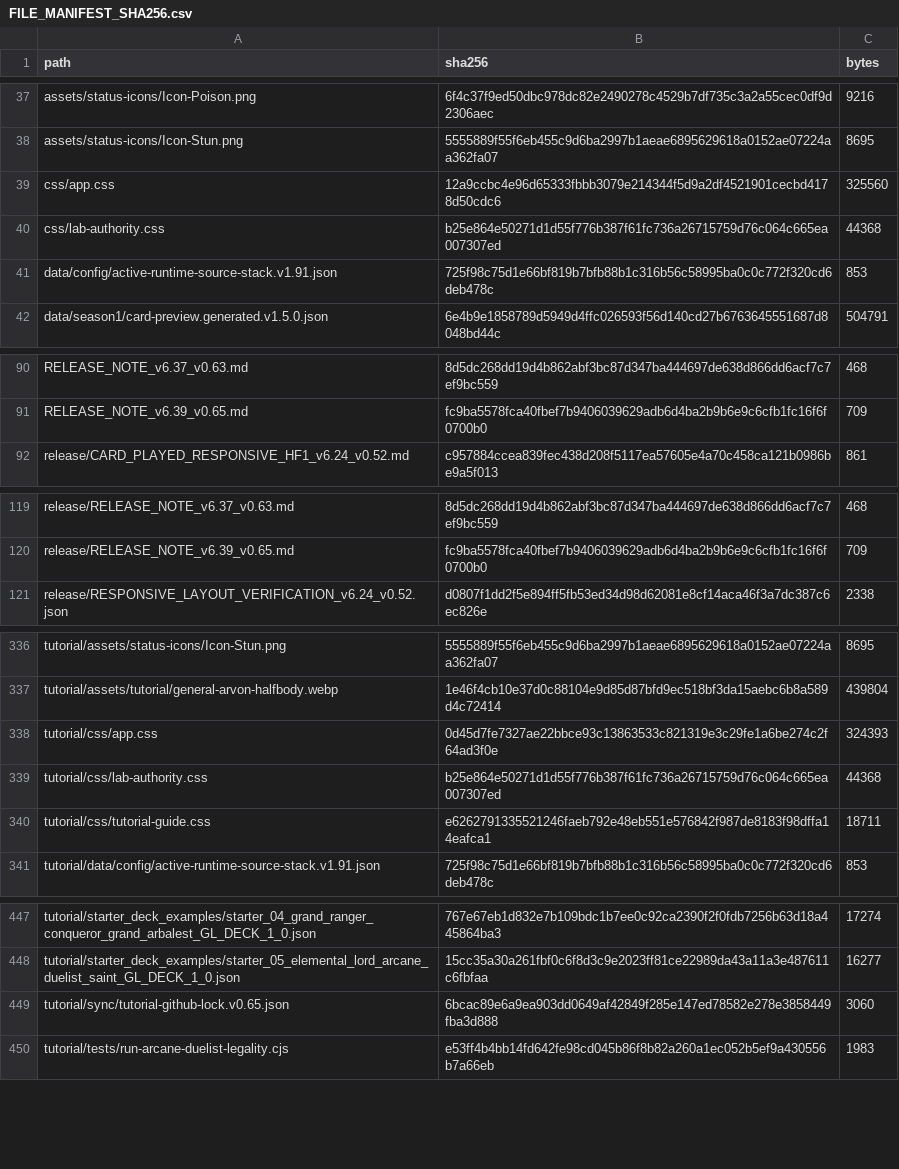
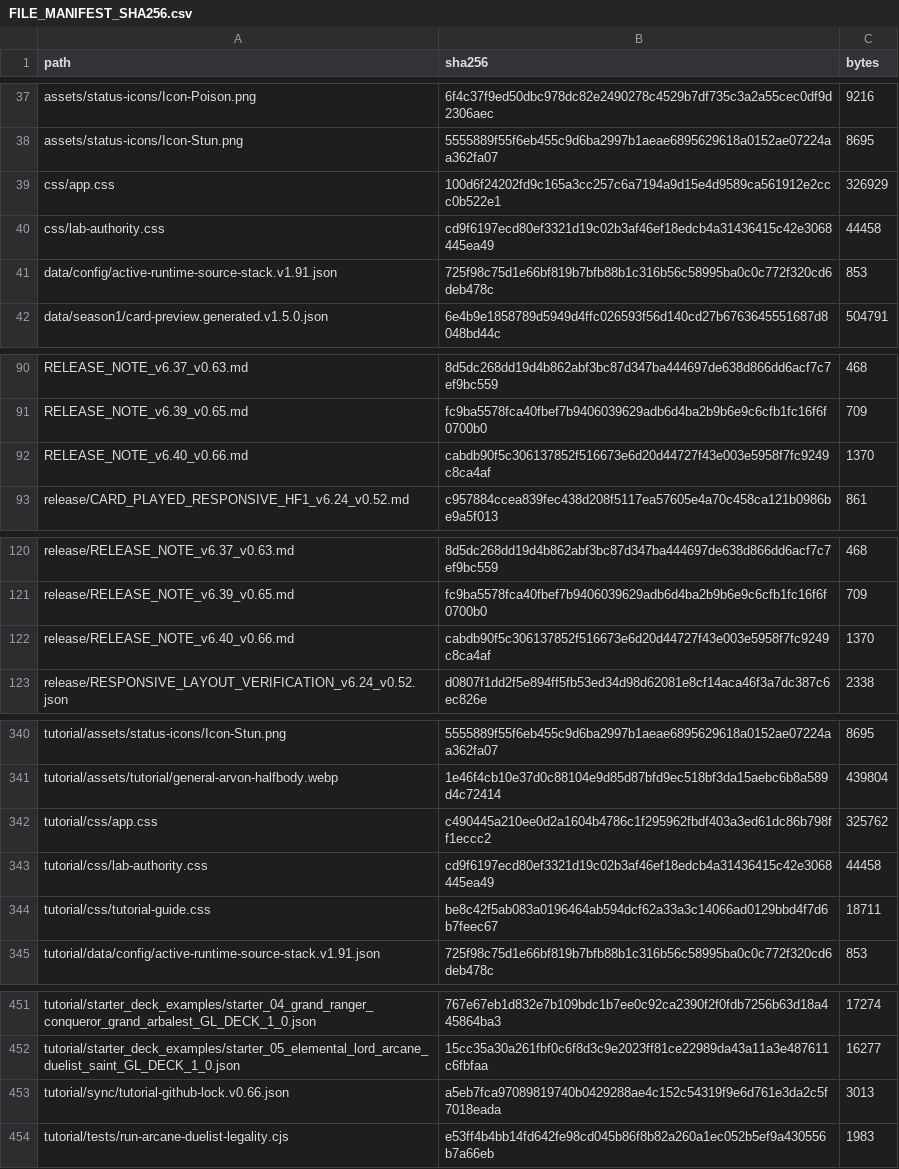
Before and after one commit to GrandisLegacyTCG/Grandis-Legacy-VS-AI, a CSV file: FILE_MANIFEST_SHA256.csv, drawn as a sheet; only a part is shown, gaps mark what is left out; the diff covers the shown part only.

Commit message:
Update VS AI to v6.40 and Tutorial to v0.66

```diff
--- a/FILE_MANIFEST_SHA256.csv
+++ b/FILE_MANIFEST_SHA256.csv
@@ -38,4 +38,4 @@ assets/status-icons/Icon-Poison.png,6f4c37f9ed50dbc978dc82e2490278c4529b7df735c3
 assets/status-icons/Icon-Stun.png,5555889f55f6eb455c9d6ba2997b1aeae6895629618a0152ae07224aa362fa07,8695
-css/app.css,12a9ccbc4e96d65333fbbb3079e214344f5d9a2df4521901cecbd4178d50cdc6,325560
-css/lab-authority.css,b25e864e50271d1d55f776b387f61fc736a26715759d76c064c665ea007307ed,44368
+css/app.css,100d6f24202fd9c165a3cc257c6a7194a9d15e4d9589ca561912e2ccc0b522e1,326929
+css/lab-authority.css,cd9f6197ecd80ef3321d19c02b3af46ef18edcb4a31436415c42e3068445ea49,44458
 data/config/active-runtime-source-stack.v1.91.json,725f98c75d1e66bf819b7bfb88b1c316b56c58995ba0c0c772f320cd6deb478c,853
@@ -91,2 +91,3 @@ RELEASE_NOTE_v6.37_v0.63.md,8d5dc268dd19d4b862abf3bc87d347ba444697de638d866dd6ac
 RELEASE_NOTE_v6.39_v0.65.md,fc9ba5578fca40fbef7b9406039629adb6d4ba2b9b6e9c6cfb1fc16f6f0700b0,709
+RELEASE_NOTE_v6.40_v0.66.md,cabdb90f5c306137852f516673e6d20d44727f43e003e5958f7fc9249c8ca4af,1370
 release/CARD_PLAYED_RESPONSIVE_HF1_v6.24_v0.52.md,c957884ccea839fec438d208f5117ea57605e4a70c458ca121b0986be9a5f013,861
@@ -120,2 +121,3 @@ release/RELEASE_NOTE_v6.37_v0.63.md,8d5dc268dd19d4b862abf3bc87d347ba444697de638d
 release/RELEASE_NOTE_v6.39_v0.65.md,fc9ba5578fca40fbef7b9406039629adb6d4ba2b9b6e9c6cfb1fc16f6f0700b0,709
+release/RELEASE_NOTE_v6.40_v0.66.md,cabdb90f5c306137852f516673e6d20d44727f43e003e5958f7fc9249c8ca4af,1370
 release/RESPONSIVE_LAYOUT_VERIFICATION_v6.24_v0.52.json,d0807f1dd2f5e894ff5fb53ed34d98d62081e8cf14aca46f3a7dc387c6ec826e,2338
@@ -337,5 +341,5 @@ tutorial/assets/status-icons/Icon-Stun.png,5555889f55f6eb455c9d6ba2997b1aeae6895
 tutorial/assets/tutorial/general-arvon-halfbody.webp,1e46f4cb10e37d0c88104e9d85d87bfd9ec518bf3da15aebc6b8a589d4c72414,439804
-tutorial/css/app.css,0d45d7fe7327ae22bbce93c13863533c821319e3c29fe1a6be274c2f64ad3f0e,324393
-tutorial/css/lab-authority.css,b25e864e50271d1d55f776b387f61fc736a26715759d76c064c665ea007307ed,44368
-tutorial/css/tutorial-guide.css,e6262791335521246faeb792e48eb551e576842f987de8183f98dffa14eafca1,18711
+tutorial/css/app.css,c490445a210ee0d2a1604b4786c1f295962fbdf403a3ed61dc86b798ff1eccc2,325762
+tutorial/css/lab-authority.css,cd9f6197ecd80ef3321d19c02b3af46ef18edcb4a31436415c42e3068445ea49,44458
+tutorial/css/tutorial-guide.css,be8c42f5ab083a0196464ab594dcf62a33a3c14066ad0129bbd4f7d6b7feec67,18711
 tutorial/data/config/active-runtime-source-stack.v1.91.json,725f98c75d1e66bf819b7bfb88b1c316b56c58995ba0c0c772f320cd6deb478c,853
@@ -448,3 +452,3 @@ tutorial/starter_deck_examples/starter_04_grand_ranger_conqueror_grand_arbalest_
 tutorial/starter_deck_examples/starter_05_elemental_lord_arcane_duelist_saint_GL_DECK_1_0.json,15cc35a30a261fbf0c6f8d3c9e2023ff81ce22989da43a11a3e487611c6fbfaa,16277
-tutorial/sync/tutorial-github-lock.v0.65.json,6bcac89e6a9ea903dd0649af42849f285e147ed78582e278e3858449fba3d888,3060
+tutorial/sync/tutorial-github-lock.v0.66.json,a5eb7fca97089819740b0429288ae4c152c54319f9e6d761e3da2c5f7018eada,3013
 tutorial/tests/run-arcane-duelist-legality.cjs,e53ff4b4bb14fd642fe98cd045b86f8b82a260a1ec052b5ef9a430556b7a66eb,1983
```
Also changed, not shown: 3 added rows and 25 edited cells elsewhere in this file, tutorial/FILE_MANIFEST_SHA256.csv, 26 other files.
